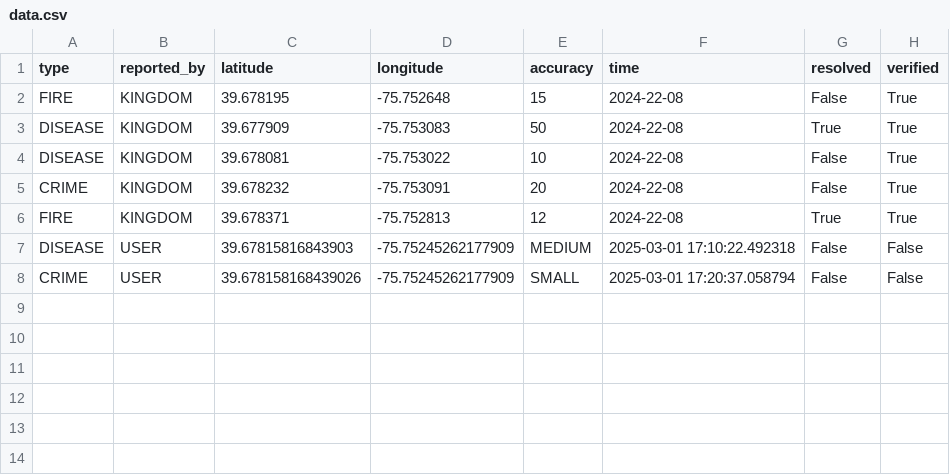
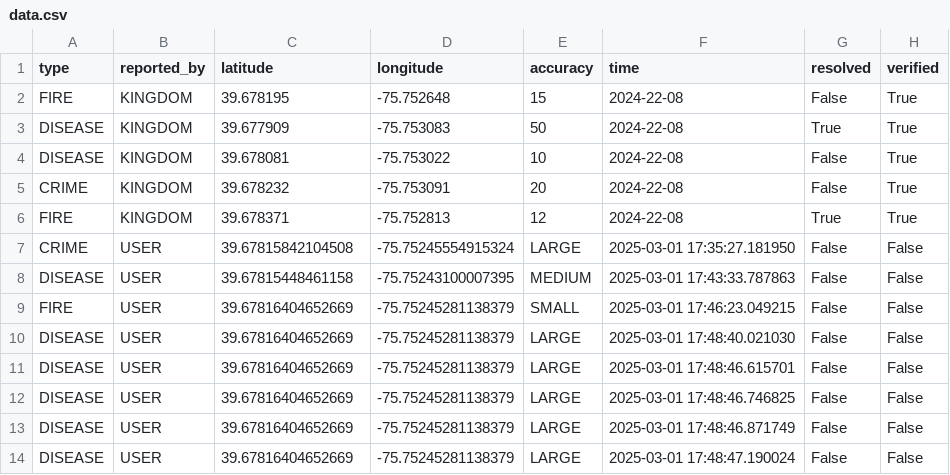
Before and after one commit to SalvatoreLaMarca1/HenHacks, a CSV file: data.csv, drawn as a sheet.

Commit message:
fixed report button

```diff
--- a/data.csv
+++ b/data.csv
@@ -6,3 +6,9 @@ CRIME,KINGDOM,39.678232,-75.753091,20,2024-22-08,False,True
 FIRE,KINGDOM,39.678371,-75.752813,12,2024-22-08,True,True
-DISEASE,USER,39.67815816843903,-75.75245262177909,MEDIUM,2025-03-01 17:10:22.492318,False,False
-CRIME,USER,39.678158168439026,-75.75245262177909,SMALL,2025-03-01 17:20:37.058794,False,False
+CRIME,USER,39.67815842104508,-75.75245554915324,LARGE,2025-03-01 17:35:27.181950,False,False
+DISEASE,USER,39.67815448461158,-75.75243100007395,MEDIUM,2025-03-01 17:43:33.787863,False,False
+FIRE,USER,39.67816404652669,-75.75245281138379,SMALL,2025-03-01 17:46:23.049215,False,False
+DISEASE,USER,39.67816404652669,-75.75245281138379,LARGE,2025-03-01 17:48:40.021030,False,False
+DISEASE,USER,39.67816404652669,-75.75245281138379,LARGE,2025-03-01 17:48:46.615701,False,False
+DISEASE,USER,39.67816404652669,-75.75245281138379,LARGE,2025-03-01 17:48:46.746825,False,False
+DISEASE,USER,39.67816404652669,-75.75245281138379,LARGE,2025-03-01 17:48:46.871749,False,False
+DISEASE,USER,39.67816404652669,-75.75245281138379,LARGE,2025-03-01 17:48:47.190024,False,False
```
Also changed, not shown: 3 other files.
